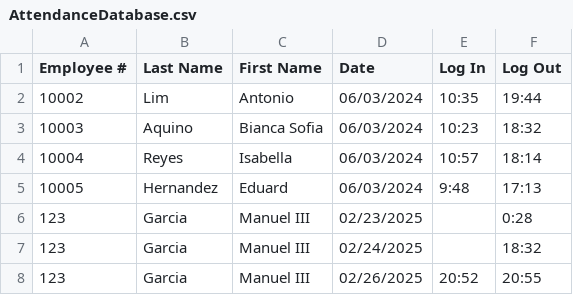
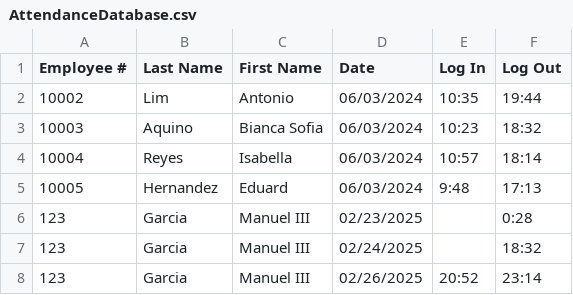
Before and after one commit to arquitaj/PayrollSystemMMDC, a CSV file: CSVFiles/AttendanceDatabase.csv, drawn as a sheet.

```diff
--- a/CSVFiles/AttendanceDatabase.csv
+++ b/CSVFiles/AttendanceDatabase.csv
@@ -7,2 +7,2 @@ Employee #,Last Name,First Name,Date,Log In,Log Out,
 123,Garcia,Manuel III,02/24/2025,,18:32,
-123,Garcia,Manuel III,02/26/2025,20:52,20:55,
+123,Garcia,Manuel III,02/26/2025,20:52,23:14,
```
Also changed, not shown: 6 other files.
